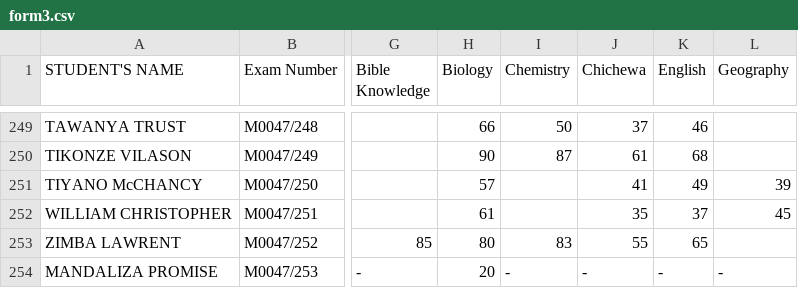
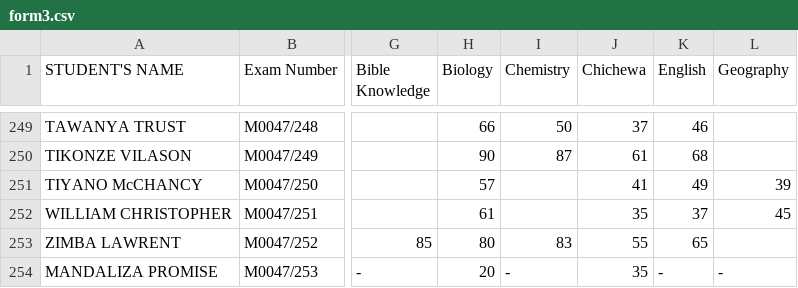
Before and after one commit to magawass/m, a CSV file: form3.csv, drawn as a sheet; only a part is shown, gaps mark what is left out; the diff names each change by its address in the sheet, - before the commit and + after, or states it on an @@ line.

Commit message:
Update: form3 - Chichewa (08/10/2026, 10:16:37)

```diff
--- a/form3.csv
+++ b/form3.csv
-J254 (Chichewa): -
+J254 (Chichewa): 35
```
